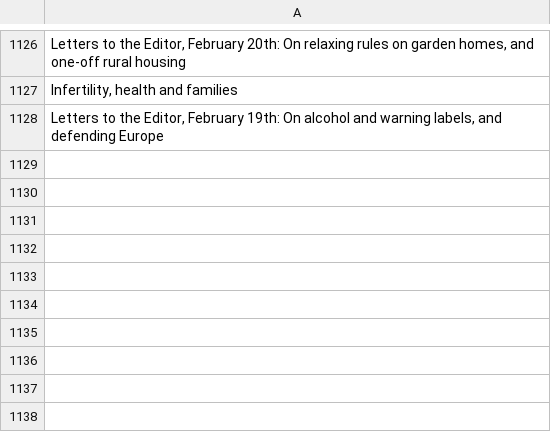
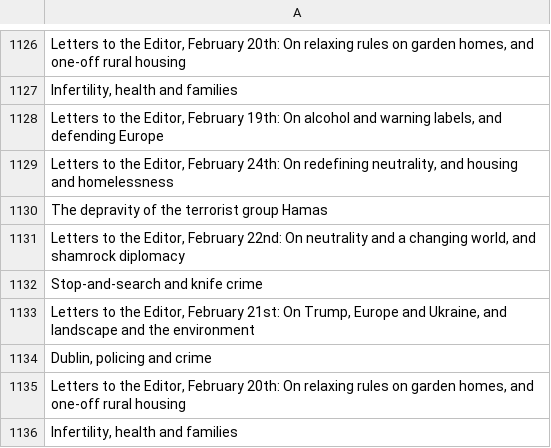
Before and after one commit to aodhanlutetiae/odds_scrape, a CSV file: letter_headings.csv, drawn as a sheet; only a part is shown, gaps mark what is left out; the diff names each change by its address in the sheet, - before the commit and + after, or states it on an @@ line.

```diff
--- a/letter_headings.csv
+++ b/letter_headings.csv
+row 1129: Letters to the Editor, February 24th: On redefining neutrality, and housing and homelessness
+row 1130: The depravity of the terrorist group Hamas
+row 1131: Letters to the Editor, February 22nd: On neutrality and a changing world, and shamrock diplomacy
+row 1132: Stop-and-search and knife crime
+row 1133: Letters to the Editor, February 21st: On Trump, Europe and Ukraine, and landscape and the environment
+row 1134: Dublin, policing and crime
+row 1135: Letters to the Editor, February 20th: On relaxing rules on garden homes, and one-off rural housing
+row 1136: Infertility, health and families
```
